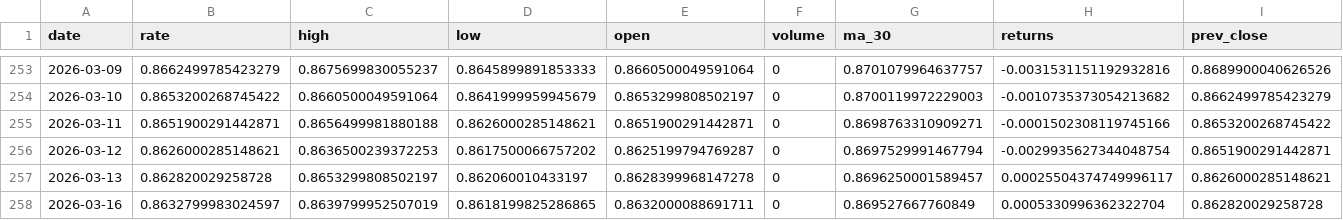
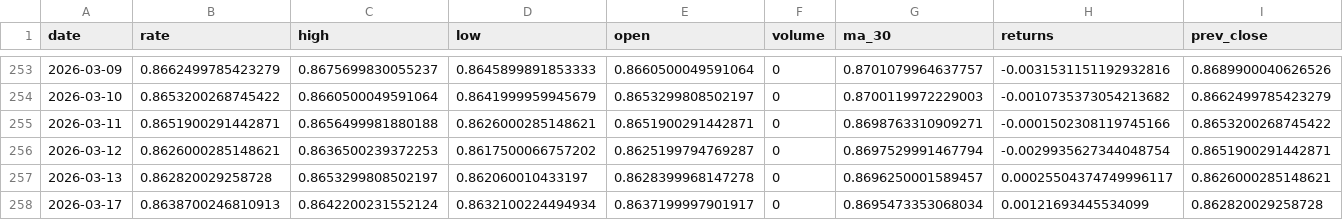
Before and after one commit to sha2w2/whatstherate, a CSV file: data/processed/features_engineered.csv, drawn as a sheet; only a part is shown, gaps mark what is left out; removed rows and columns are numbered as before the commit, all else as after; rows hold the shown columns only; the diff names each change by its address in the sheet, - before the commit and + after, or states it on an @@ line.

```diff
--- a/data/processed/features_engineered.csv
+++ b/data/processed/features_engineered.csv
-row 258: 2026-03-16 | 0.8632799983024597 | 0.8639799952507019 | 0.8618199825286865 | 0.8632000088691711 | 0 | 0.869527667760849 | 0.0005330996362322704 | 0.862820029258728
+row 258: 2026-03-17 | 0.8638700246810913 | 0.8642200231552124 | 0.8632100224494934 | 0.8637199997901917 | 0 | 0.8695473353068034 | 0.00121693445534099 | 0.862820029258728
```
Also changed, not shown: 1 other file.
